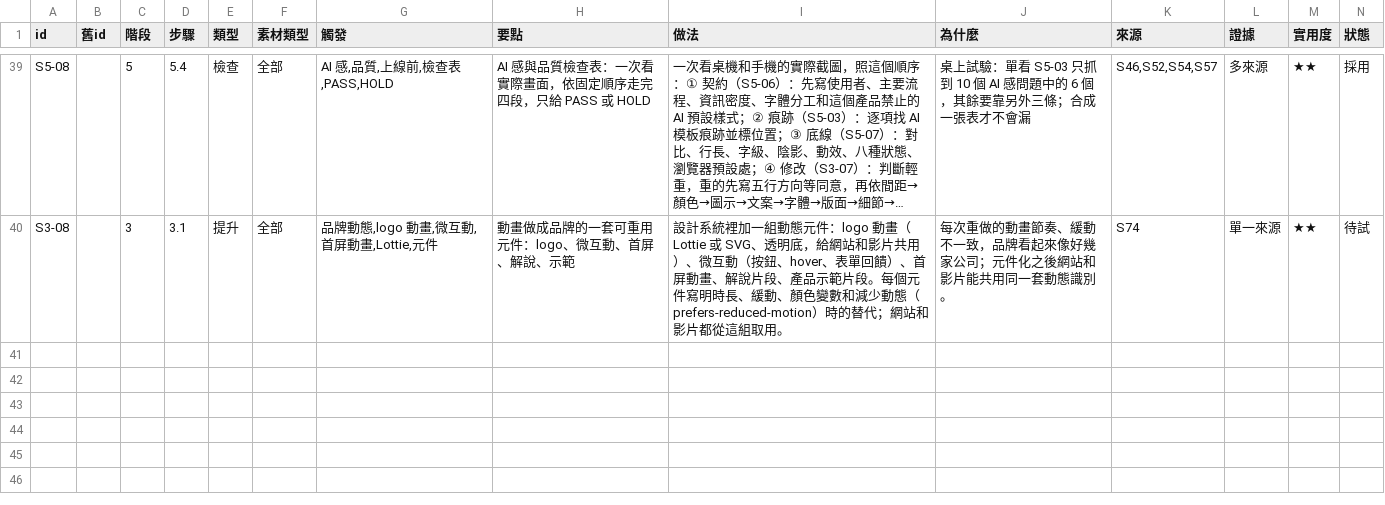
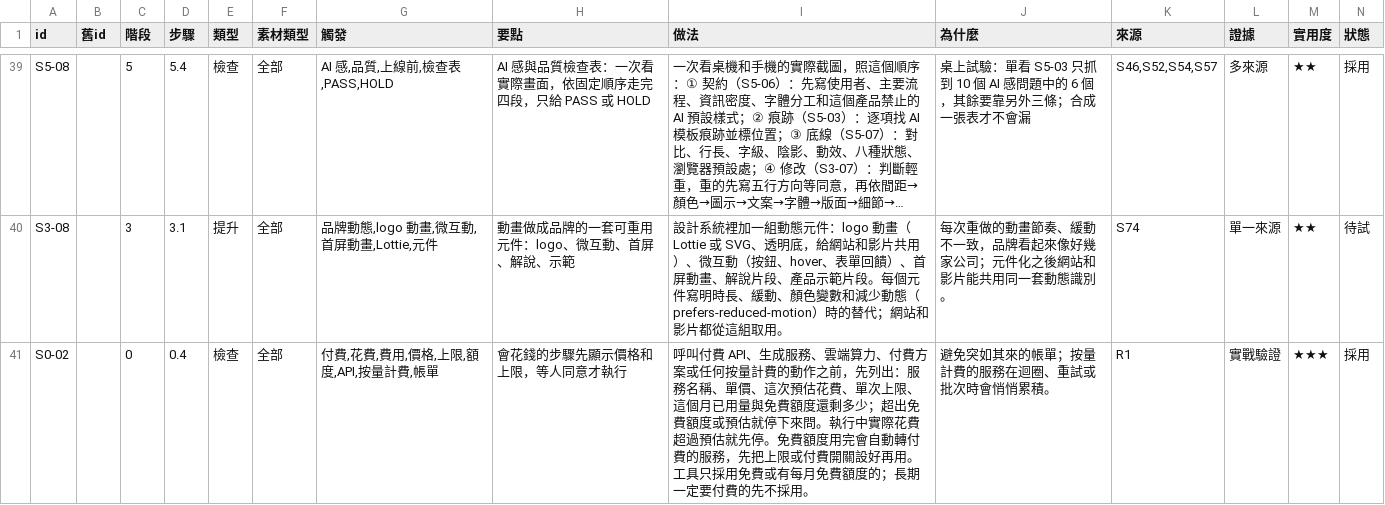
Before and after one commit to mick3412/web-playbook, a CSV file: data/entries.csv, drawn as a sheet; only a part is shown, gaps mark what is left out; long unchanged cells end in …; rows hold the shown columns only; the diff names each change by its address in the sheet, - before the commit and + after, or states it on an @@ line.

```diff
--- a/data/entries.csv
+++ b/data/entries.csv
+row 41: S0-02 |  | 0 | 0.4 | 檢查 | 全部 | 付費,花費,費用,價格,上限,額度,API,按量計費,帳單 | 會花錢的步驟先顯示價格和上限，等人同意才執行 | 呼叫付費 API、生成服務、雲端算力、付費方案或任何按量計費的動作之前，先列出：服務名稱、單價、這次預估花費、單次上限、這個月已用量與免費額度還剩多少；超出免費額度或預估就停下來問。執行中實際花費超過預估就先停。免費額度用完會自動轉付費的服務，先把上限或付費開關設好再用。工具只採用免費或有每月免費額度的；長期一定要付費的先不採用。 | 避免突如其來的帳單；按量計費的服務在迴圈、重試或批次時會悄悄累積。 | R1 | 實戰驗證 | ★★★ | 採用
```
Also changed, not shown: 5 other files.
